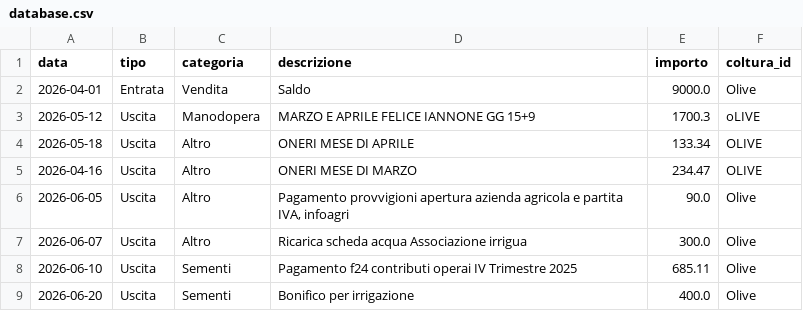
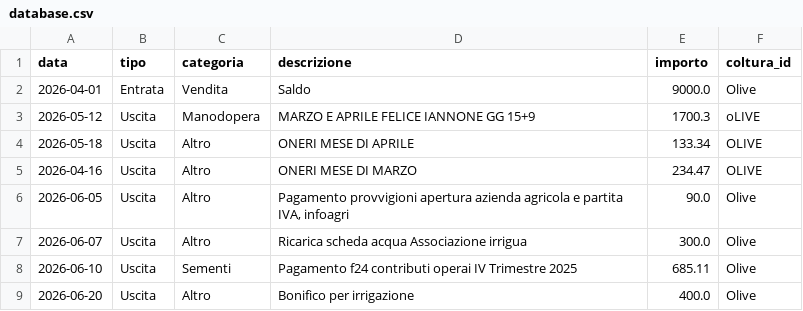
Before and after one commit to antonellomazzilli-bit/agri-finance, a CSV file: database.csv, drawn as a sheet.

Commit message:
Modifica riga del 20/06/2026

```diff
--- a/database.csv
+++ b/database.csv
@@ -8,2 +8,2 @@ data,tipo,categoria,descrizione,importo,coltura_id
 2026-06-10,Uscita,Sementi,Pagamento f24 contributi operai IV Trimestre 2025,685.11,Olive
-2026-06-20,Uscita,Sementi,Bonifico per irrigazione,400.0,Olive
+2026-06-20,Uscita,Altro,Bonifico per irrigazione,400.0,Olive
```
